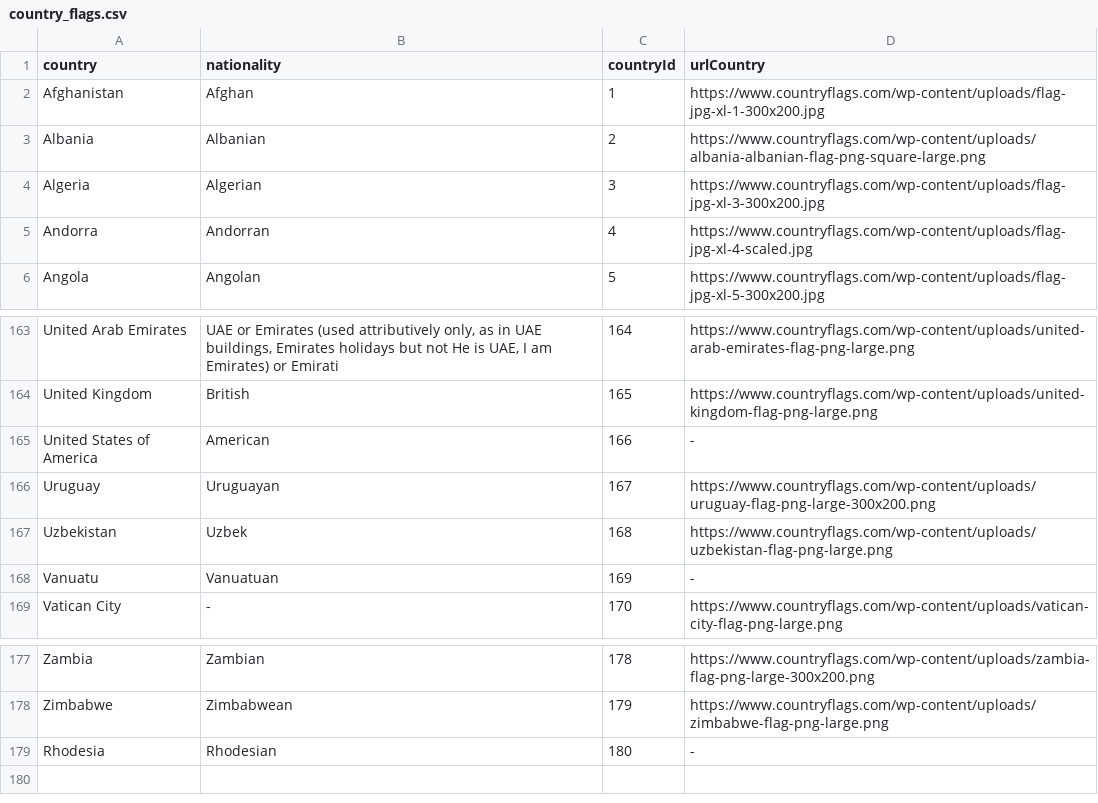
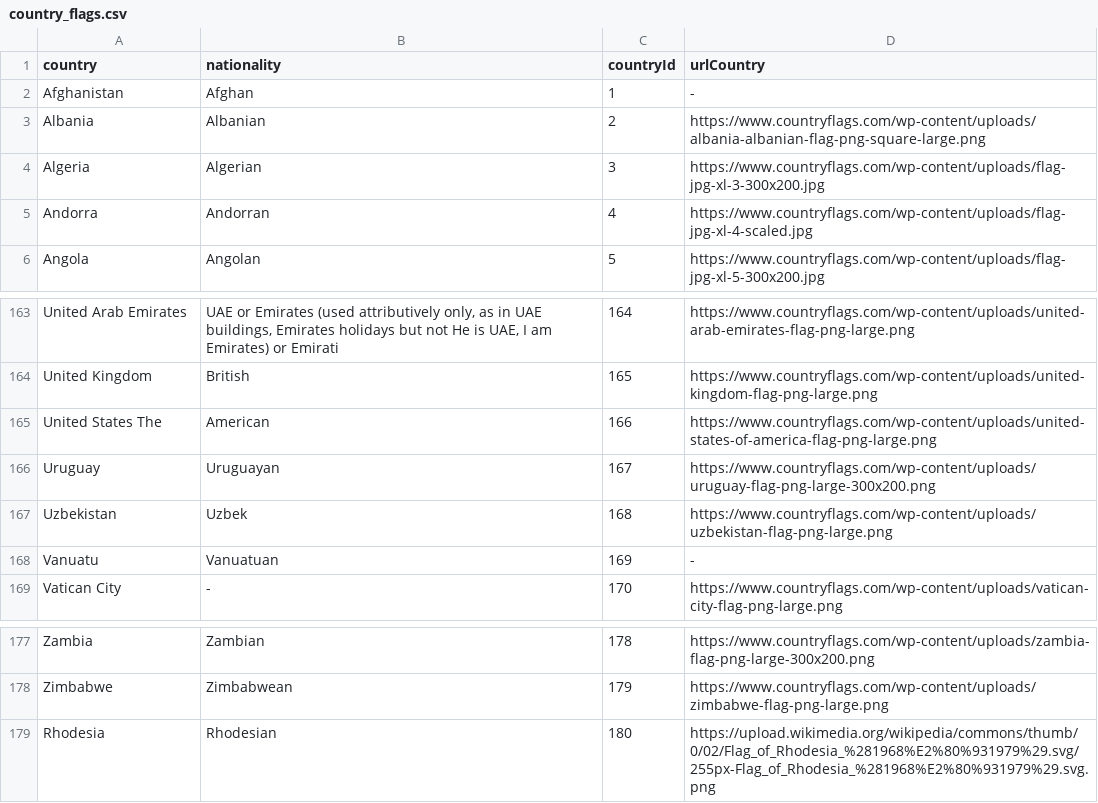
Before and after one commit to VitordeSiqueira/Analise_Formula_1_World_Championship_1950_2023, a CSV file: country_flags.csv, drawn as a sheet; only a part is shown, gaps mark what is left out.

```diff
--- a/country_flags.csv
+++ b/country_flags.csv
@@ -1,3 +1,3 @@
 country,nationality,countryId,urlCountry
-Afghanistan,Afghan,1,https://www.countryflags.com/wp-content/uploads/flag-jpg-xl-1-300x200.jpg
+Afghanistan,Afghan,1,-
 Albania,Albanian,2,https://www.countryflags.com/wp-content/uploads/albania-albanian-flag-png-square-large.png
@@ -164,3 +164,3 @@ United Arab Emirates,"UAE or Emirates (used attributively only, as in UAE buildi
 United Kingdom,British,165,https://www.countryflags.com/wp-content/uploads/united-kingdom-flag-png-large.png
-United States of America,American,166,-
+United States The,American,166,https://www.countryflags.com/wp-content/uploads/united-states-of-america-flag-png-large.png
 Uruguay,Uruguayan,167,https://www.countryflags.com/wp-content/uploads/uruguay-flag-png-large-300x200.png
@@ -178,2 +178,2 @@ Zambia,Zambian,178,https://www.countryflags.com/wp-content/uploads/zambia-flag-p
 Zimbabwe,Zimbabwean,179,https://www.countryflags.com/wp-content/uploads/zimbabwe-flag-png-large.png
-Rhodesia,Rhodesian,180,-
+Rhodesia,Rhodesian,180,https://upload.wikimedia.org/wikipedia/commons/thumb/0/02/Flag_of_Rhodesia_%281968%E2%80%931979%29.svg/255px-Flag_of_Rhodesia_%281968%E2%80%931979%29.svg.png
```
Also changed, not shown: drivers_with_image.csv, 3 other files.
